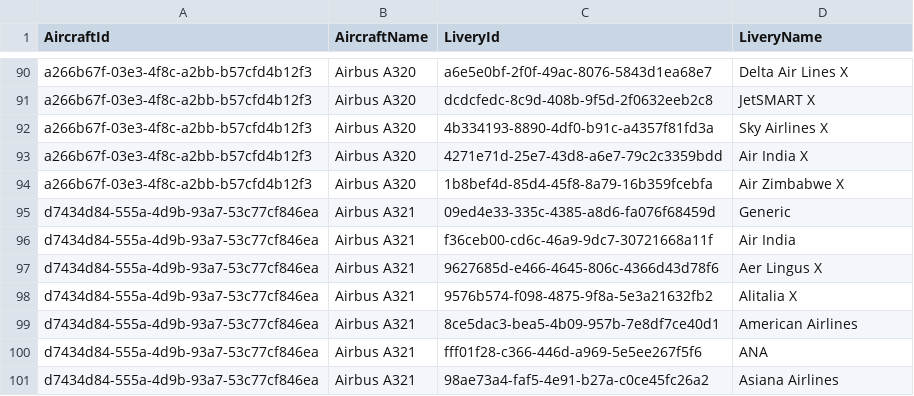
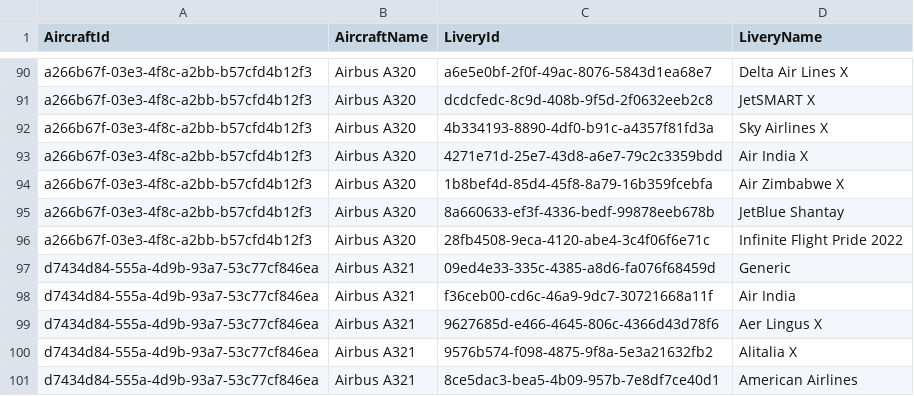
Before and after one commit to ilyafederovru1/Infinite_Live, a CSV file: aircraft.csv, drawn as a sheet; only a part is shown, gaps mark what is left out; the shorter side is filled out with more unchanged rows.

Commit message:
Update aircraft.csv

```diff
--- a/aircraft.csv
+++ b/aircraft.csv
@@ -94,2 +94,4 @@ a266b67f-03e3-4f8c-a2bb-b57cfd4b12f3,Airbus A320,4271e71d-25e7-43d8-a6e7-79c2c33
 a266b67f-03e3-4f8c-a2bb-b57cfd4b12f3,Airbus A320,1b8bef4d-85d4-45f8-8a79-16b359fcebfa,Air Zimbabwe X
+a266b67f-03e3-4f8c-a2bb-b57cfd4b12f3,Airbus A320,8a660633-ef3f-4336-bedf-99878eeb678b,JetBlue Shantay
+a266b67f-03e3-4f8c-a2bb-b57cfd4b12f3,Airbus A320,28fb4508-9eca-4120-abe4-3c4f06f6e71c,Infinite Flight Pride 2022
 d7434d84-555a-4d9b-93a7-53c77cf846ea,Airbus A321,09ed4e33-335c-4385-a8d6-fa076f68459d,Generic
```
